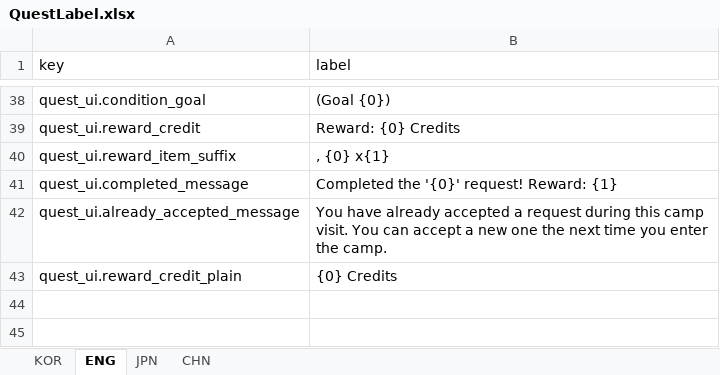
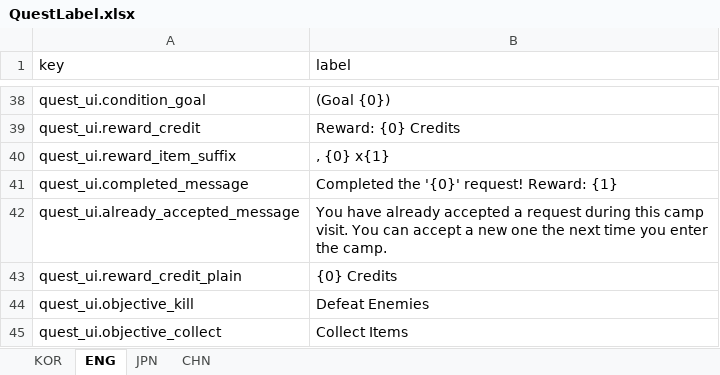
Before and after one commit to jolab4723/Project2, an Excel workbook: Assets/Resources/DataFiles/QuestData/1. ExcelFile/QuestLabel.xlsx, sheet ENG, drawn as a sheet; only a part is shown, gaps mark what is left out; values as stored, in another font and other column widths than the file's, no borders; the diff names each change by its address in the sheet, - before the commit and + after, or states it on an @@ line.

```diff
--- a/Assets/Resources/DataFiles/QuestData/1. ExcelFile/QuestLabel.xlsx (sheet ENG)
+++ b/Assets/Resources/DataFiles/QuestData/1. ExcelFile/QuestLabel.xlsx (sheet ENG)
+row 44: quest_ui.objective_kill | Defeat Enemies
+row 45: quest_ui.objective_collect | Collect Items
```
Also changed, not shown: sheet CHN, sheet KOR, sheet JPN, 6 other files.
